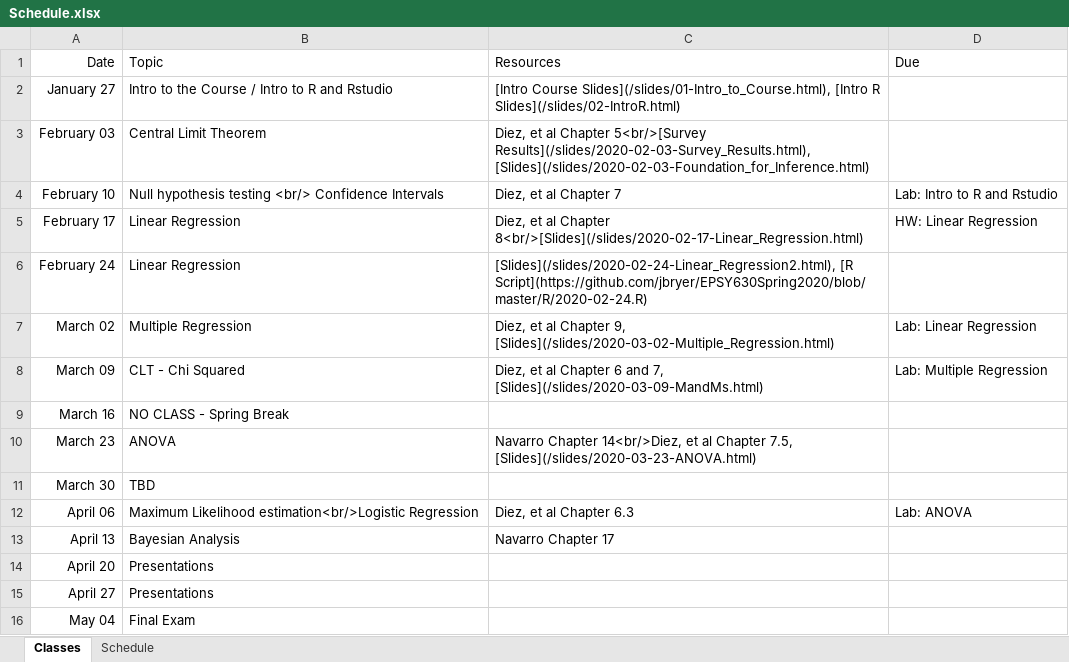
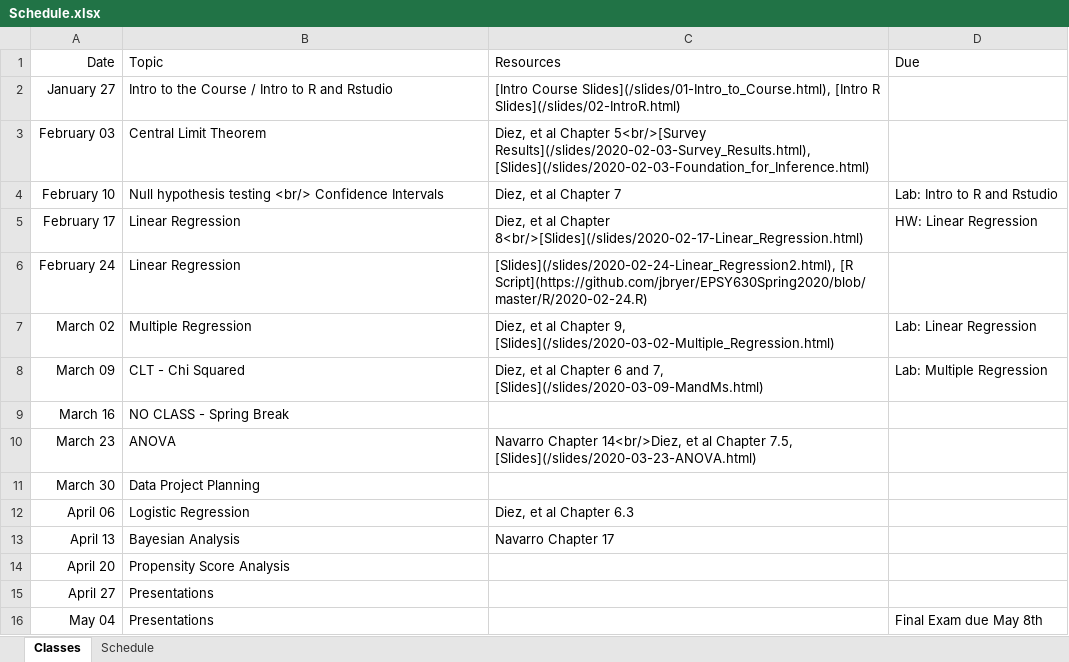
Before and after one commit to jbryer/EPSY630Spring2020, an Excel workbook: Schedule.xlsx, sheet Classes, drawn as a sheet; values as stored, in another font and other column widths than the file's, no borders; the diff names each change by its address in the sheet, - before the commit and + after, or states it on an @@ line.

Commit message:
Updated schedule.

```diff
--- a/Schedule.xlsx (sheet Classes)
+++ b/Schedule.xlsx (sheet Classes)
-B11 (Topic): TBD
+B11 (Topic): Data Project Planning
-B12 (Topic): Maximum Likelihood estimation<br/>Logistic Regression
+B12 (Topic): Logistic Regression
-D12 (Due): Lab: ANOVA
+D12 (Due): (empty)
-B14 (Topic): Presentations
+B14 (Topic): Propensity Score Analysis
-B16 (Topic): Final Exam
+B16 (Topic): Presentations
-D16 (Due): (empty)
+D16 (Due): Final Exam due May 8th
```
Also changed, not shown: 13 other files.
